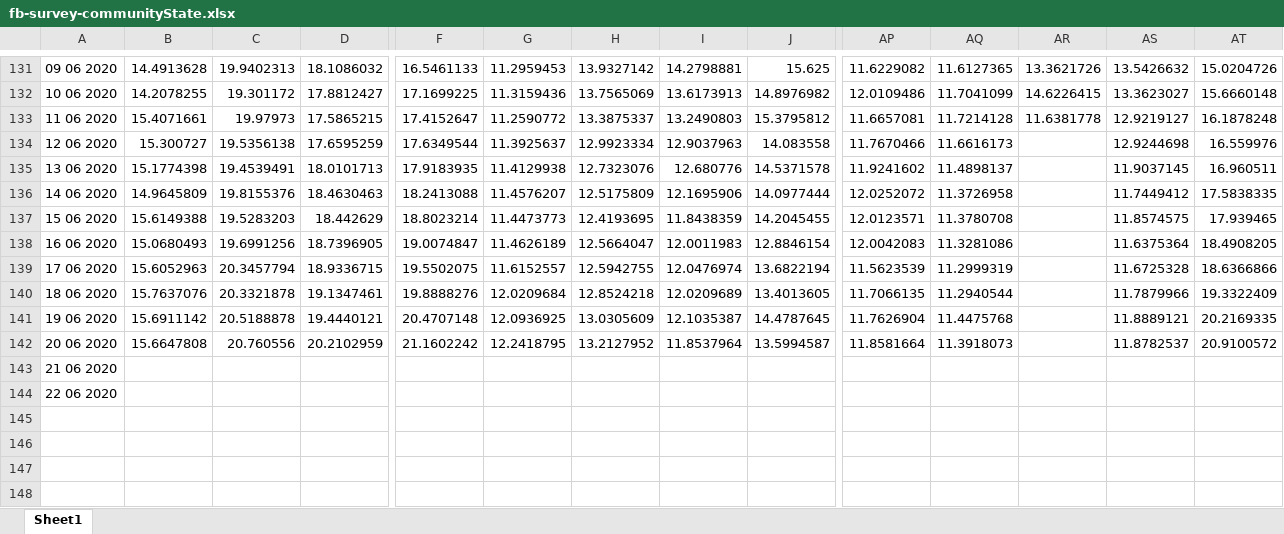
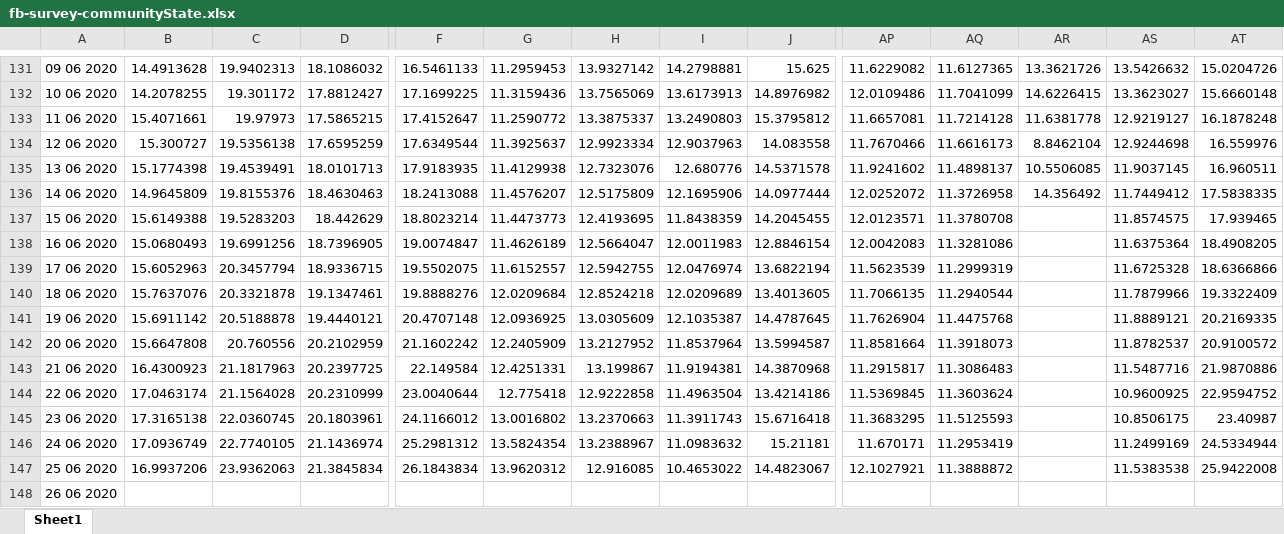
Before and after one commit to matt4567/covidCastReader, an Excel workbook: fb-survey-communityState.xlsx, sheet Sheet1, drawn as a sheet; only a part is shown, gaps mark what is left out; values as stored, in another font and other column widths than the file's, no borders; removed rows and columns are numbered as before the commit, all else as after; rows hold the shown columns only; the diff names each change by its address in the sheet, - before the commit and + after, or states it on an @@ line.

```diff
--- a/fb-survey-communityState.xlsx (sheet Sheet1)
+++ b/fb-survey-communityState.xlsx (sheet Sheet1)
-AR134: (empty)
+AR134: 8.8462104
-AR135: (empty)
+AR135: 10.5506085
-AR136: (empty)
+AR136: 14.356492
-G142: 12.2418795
+G142: 12.2405909
-row 143: 21 06 2020
+row 143: 21 06 2020 | 16.4300923 | 21.1817963 | 20.2397725 | 22.149584 | 12.4251331 | 13.199867 | 11.9194381 | 14.3870968 | 11.2915817 | 11.3086483 |  | 11.5487716 | 21.9870886
+row 144: 22 06 2020 | 17.0463174 | 21.1564028 | 20.2310999 | 23.0040644 | 12.775418 | 12.9222858 | 11.4963504 | 13.4214186 | 11.5369845 | 11.3603624 |  | 10.9600925 | 22.9594752
+row 145: 23 06 2020 | 17.3165138 | 22.0360745 | 20.1803961 | 24.1166012 | 13.0016802 | 13.2370663 | 11.3911743 | 15.6716418 | 11.3683295 | 11.5125593 |  | 10.8506175 | 23.40987
+row 146: 24 06 2020 | 17.0936749 | 22.7740105 | 21.1436974 | 25.2981312 | 13.5824354 | 13.2388967 | 11.0983632 | 15.21181 | 11.670171 | 11.2953419 |  | 11.2499169 | 24.5334944
+row 147: 25 06 2020 | 16.9937206 | 23.9362063 | 21.3845834 | 26.1843834 | 13.9620312 | 12.916085 | 10.4653022 | 14.4823067 | 12.1027921 | 11.3888872 |  | 11.5383538 | 25.9422008
-A148: 22 06 2020
+A148: 26 06 2020
```
Also changed, not shown: doctor-visitsMetro.xlsx, doctor-visitsState.xlsx, 9 other files.
